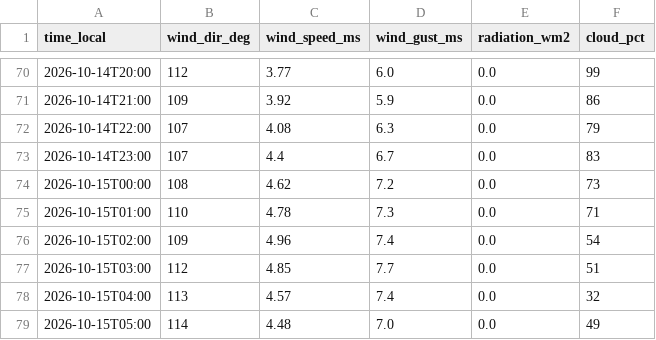
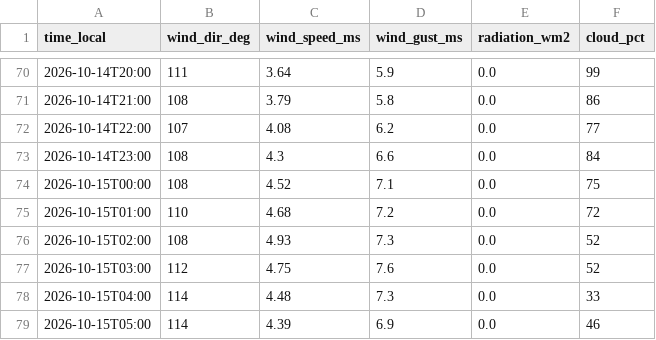
Before and after one commit to sanainwest-sudo/atyrau-air, a CSV file: data/wind.csv, drawn as a sheet; only a part is shown, gaps mark what is left out; the diff covers the shown part only.

```diff
--- a/data/wind.csv
+++ b/data/wind.csv
@@ -70,10 +70,10 @@
-2026-10-14T20:00,112,3.77,6.0,0.0,99
-2026-10-14T21:00,109,3.92,5.9,0.0,86
-2026-10-14T22:00,107,4.08,6.3,0.0,79
-2026-10-14T23:00,107,4.4,6.7,0.0,83
-2026-10-15T00:00,108,4.62,7.2,0.0,73
-2026-10-15T01:00,110,4.78,7.3,0.0,71
-2026-10-15T02:00,109,4.96,7.4,0.0,54
-2026-10-15T03:00,112,4.85,7.7,0.0,51
-2026-10-15T04:00,113,4.57,7.4,0.0,32
-2026-10-15T05:00,114,4.48,7.0,0.0,49
+2026-10-14T20:00,111,3.64,5.9,0.0,99
+2026-10-14T21:00,108,3.79,5.8,0.0,86
+2026-10-14T22:00,107,4.08,6.2,0.0,77
+2026-10-14T23:00,108,4.3,6.6,0.0,84
+2026-10-15T00:00,108,4.52,7.1,0.0,75
+2026-10-15T01:00,110,4.68,7.2,0.0,72
+2026-10-15T02:00,108,4.93,7.3,0.0,52
+2026-10-15T03:00,112,4.75,7.6,0.0,52
+2026-10-15T04:00,114,4.48,7.3,0.0,33
+2026-10-15T05:00,114,4.39,6.9,0.0,46
```
Also changed, not shown: 1 added row and 147 edited cells elsewhere in this file, data/kgm.csv, 1 other file.
